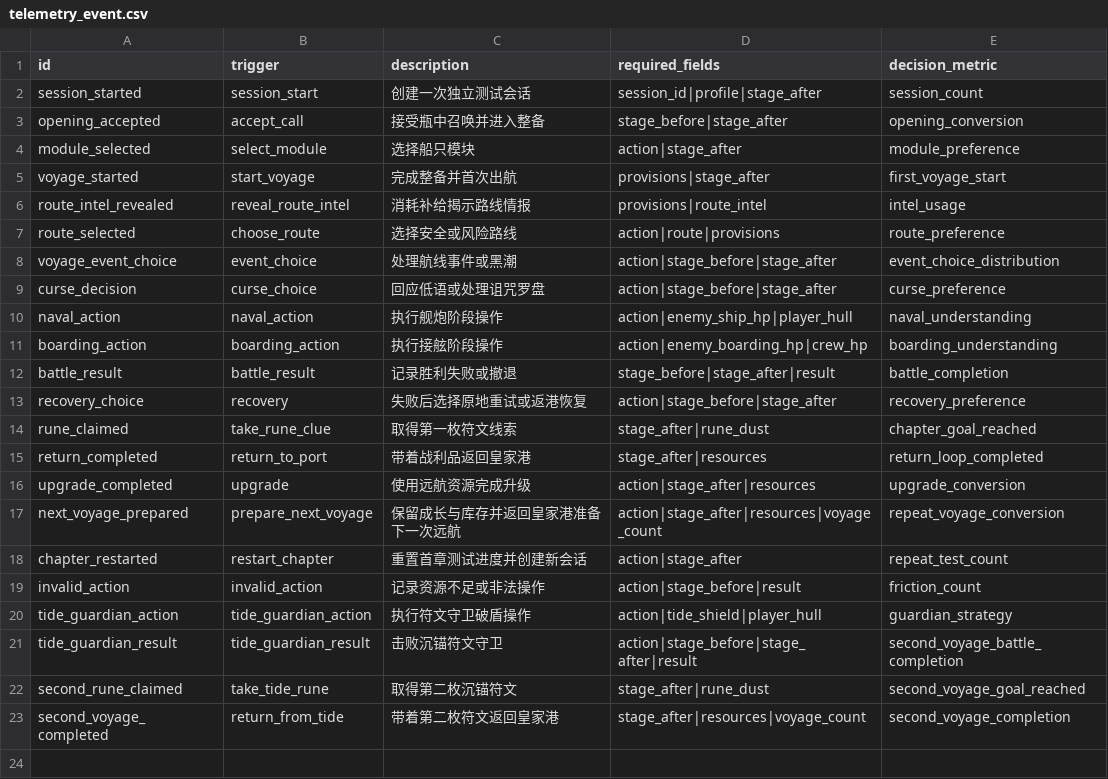
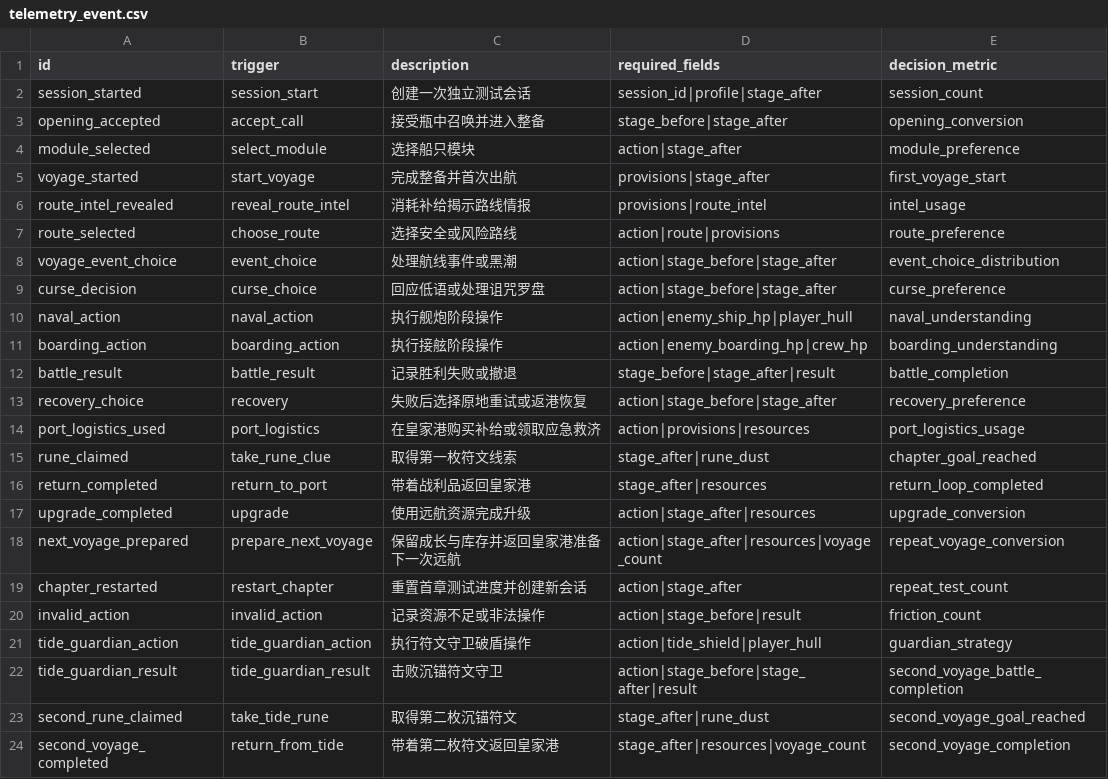
Before and after one commit to LuckyLee07/PirateExplore, a CSV file: design/v2/data/telemetry_event.csv, drawn as a sheet.

```diff
--- a/design/v2/data/telemetry_event.csv
+++ b/design/v2/data/telemetry_event.csv
@@ -13,2 +13,3 @@ battle_result,battle_result,记录胜利失败或撤退,stage_before|stage_after
 recovery_choice,recovery,失败后选择原地重试或返港恢复,action|stage_before|stage_after,recovery_preference
+port_logistics_used,port_logistics,在皇家港购买补给或领取应急救济,action|provisions|resources,port_logistics_usage
 rune_claimed,take_rune_clue,取得第一枚符文线索,stage_after|rune_dust,chapter_goal_reached
```
Also changed, not shown: design/v2/data/balance.csv, 22 other files.
